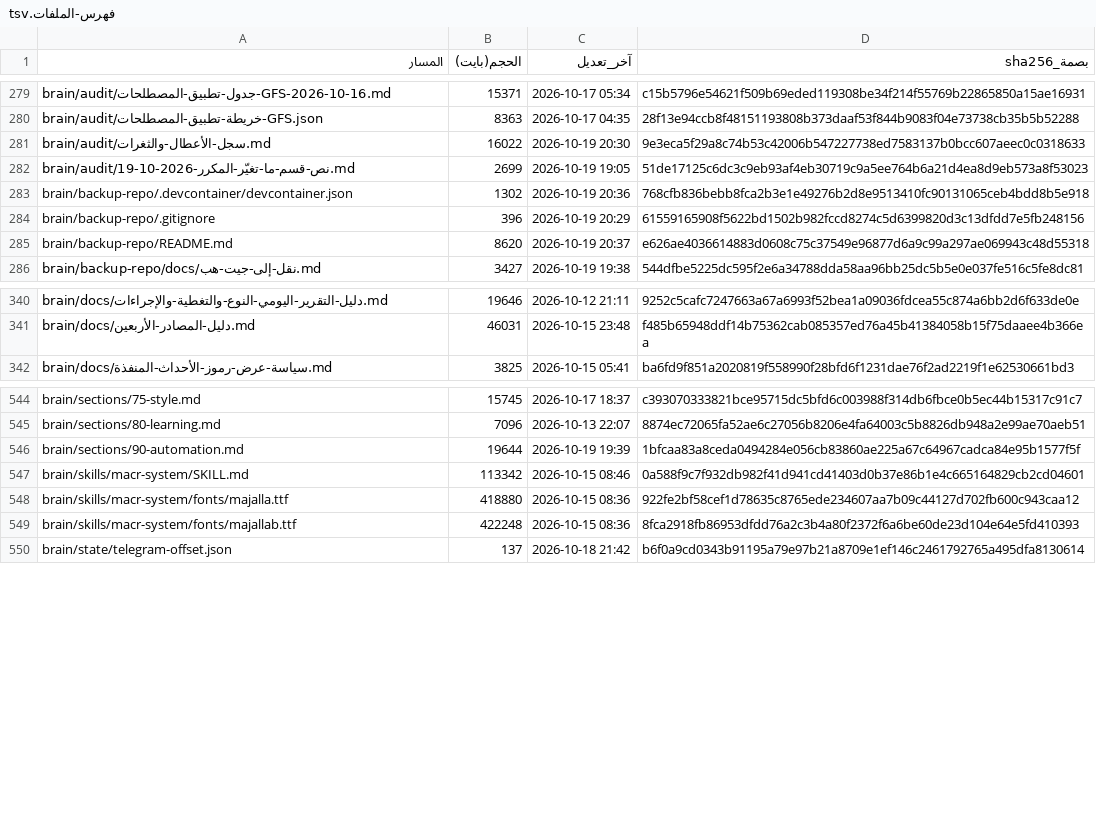
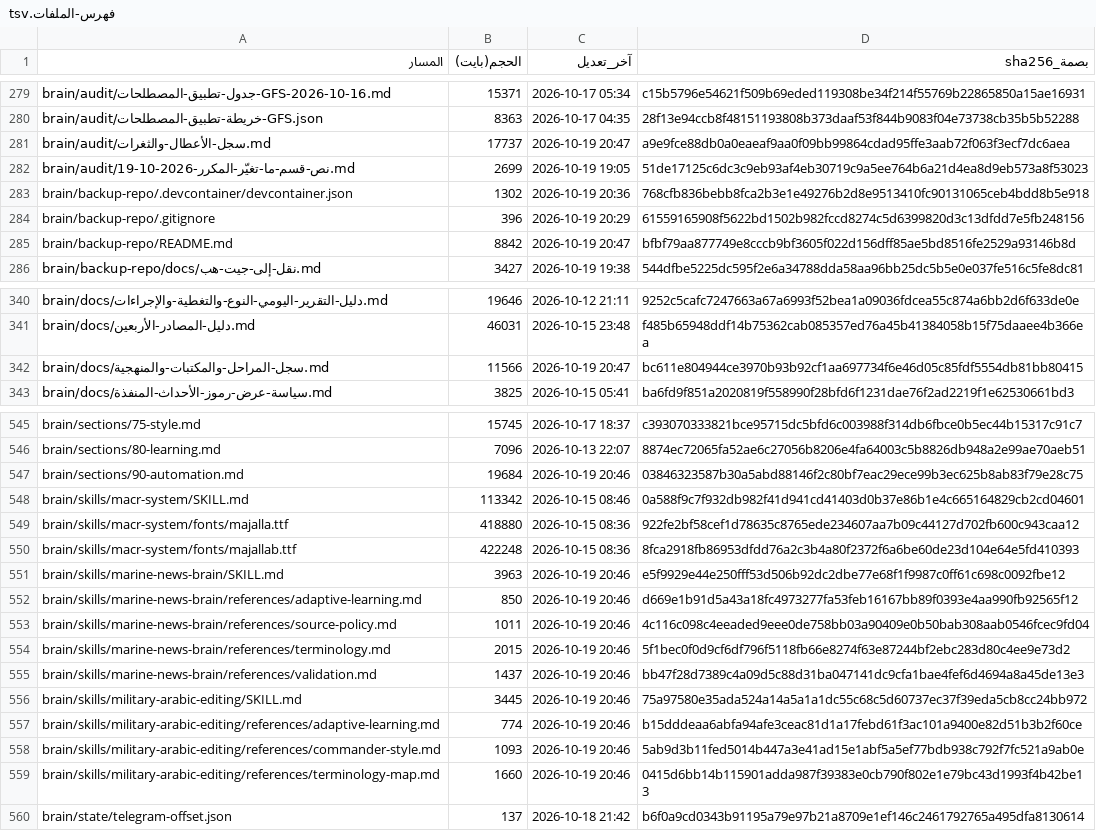
Before and after one commit to fahadaldoseri/mda-marine-system, a TSV file: docs/فهرس-الملفات.tsv, drawn as a sheet; only a part is shown, gaps mark what is left out; the diff covers the shown part only.

```diff
--- a/docs/فهرس-الملفات.tsv
+++ b/docs/فهرس-الملفات.tsv
@@ -280,3 +280,3 @@ brain/audit/جدول-تطبيق-المصطلحات-GFS-2026-10-16.md	15371	2026-
 brain/audit/خريطة-تطبيق-المصطلحات-GFS.json	8363	2026-10-17 04:35	28f13e94ccb8f48151193808b373daaf53f844b9083f04e73738cb35b5b52288
-brain/audit/سجل-الأعطال-والثغرات.md	16022	2026-10-19 20:30	9e3eca5f29a8c74b53c42006b547227738ed7583137b0bcc607aeec0c0318633
+brain/audit/سجل-الأعطال-والثغرات.md	17737	2026-10-19 20:47	a9e9fce88db0a0eaeaf9aa0f09bb99864cdad95ffe3aab72f063f3ecf7dc6aea
 brain/audit/نص-قسم-ما-تغيّر-المكرر-2026-10-19.md	2699	2026-10-19 19:05	51de17125c6dc3c9eb93af4eb30719c9a5ee764b6a21d4ea8d9eb573a8f53023
@@ -284,3 +284,3 @@ brain/backup-repo/.devcontainer/devcontainer.json	1302	2026-10-19 20:36	768cfb83
 brain/backup-repo/.gitignore	396	2026-10-19 20:29	61559165908f5622bd1502b982fccd8274c5d6399820d3c13dfdd7e5fb248156
-brain/backup-repo/README.md	8620	2026-10-19 20:37	e626ae4036614883d0608c75c37549e96877d6a9c99a297ae069943c48d55318
+brain/backup-repo/README.md	8842	2026-10-19 20:47	bfbf79aa877749e8cccb9bf3605f022d156dff85ae5bd8516fe2529a93146b8d
 brain/backup-repo/docs/نقل-إلى-جيت-هب.md	3427	2026-10-19 19:38	544dfbe5225dc595f2e6a34788dda58aa96bb25dc5b5e0e037fe516c5fe8dc81
@@ -341,2 +341,3 @@ brain/docs/دليل-التقرير-اليومي-النوع-والتغطية-وا
 brain/docs/دليل-المصادر-الأربعين.md	46031	2026-10-15 23:48	f485b65948ddf14b75362cab085357ed76a45b41384058b15f75daaee4b366ea
+brain/docs/سجل-المراحل-والمكتبات-والمنهجية.md	11566	2026-10-19 20:47	bc611e804944ce3970b93b92cf1aa697734f6e46d05c85fdf5554db81bb80415
 brain/docs/سياسة-عرض-رموز-الأحداث-المنفذة.md	3825	2026-10-15 05:41	ba6fd9f851a2020819f558990f28bfd6f1231dae76f2ad2219f1e62530661bd3
@@ -545,3 +546,3 @@ brain/sections/75-style.md	15745	2026-10-17 18:37	c393070333821bce95715dc5bfd6c0
 brain/sections/80-learning.md	7096	2026-10-13 22:07	8874ec72065fa52ae6c27056b8206e4fa64003c5b8826db948a2e99ae70aeb51
-brain/sections/90-automation.md	19644	2026-10-19 19:39	1bfcaa83a8ceda0494284e056cb83860ae225a67c64967cadca84e95b1577f5f
+brain/sections/90-automation.md	19684	2026-10-19 20:46	03846323587b30a5abd88146f2c80bf7eac29ece99b3ec625b8ab83f79e28c75
 brain/skills/macr-system/SKILL.md	113342	2026-10-15 08:46	0a588f9c7f932db982f41d941cd41403d0b37e86b1e4c665164829cb2cd04601
@@ -549,2 +550,11 @@ brain/skills/macr-system/fonts/majalla.ttf	418880	2026-10-15 08:36	922fe2bf58cef
 brain/skills/macr-system/fonts/majallab.ttf	422248	2026-10-15 08:36	8fca2918fb86953dfdd76a2c3b4a80f2372f6a6be60de23d104e64e5fd410393
+brain/skills/marine-news-brain/SKILL.md	3963	2026-10-19 20:46	e5f9929e44e250fff53d506b92dc2dbe77e68f1f9987c0ff61c698c0092fbe12
+brain/skills/marine-news-brain/references/adaptive-learning.md	850	2026-10-19 20:46	d669e1b91d5a43a18fc4973277fa53feb16167bb89f0393e4aa990fb92565f12
+brain/skills/marine-news-brain/references/source-policy.md	1011	2026-10-19 20:46	4c116c098c4eeaded9eee0de758bb03a90409e0b50bab308aab0546fcec9fd04
+brain/skills/marine-news-brain/references/terminology.md	2015	2026-10-19 20:46	5f1bec0f0d9cf6df796f5118fb66e8274f63e87244bf2ebc283d80c4ee9e73d2
+brain/skills/marine-news-brain/references/validation.md	1437	2026-10-19 20:46	bb47f28d7389c4a09d5c88d31ba047141dc9cfa1bae4fef6d4694a8a45de13e3
+brain/skills/military-arabic-editing/SKILL.md	3445	2026-10-19 20:46	75a97580e35ada524a14a5a1a1dc55c68c5d60737ec37f39eda5cb8cc24bb972
+brain/skills/military-arabic-editing/references/adaptive-learning.md	774	2026-10-19 20:46	b15dddeaa6abfa94afe3ceac81d1a17febd61f3ac101a9400e82d51b3b2f60ce
+brain/skills/military-arabic-editing/references/commander-style.md	1093	2026-10-19 20:46	5ab9d3b11fed5014b447a3e41ad15e1abf5a5ef77bdb938c792f7fc521a9ab0e
+brain/skills/military-arabic-editing/references/terminology-map.md	1660	2026-10-19 20:46	0415d6bb14b115901adda987f39383e0cb790f802e1e79bc43d1993f4b42be13
 brain/state/telegram-offset.json	137	2026-10-18 21:42	b6f0a9cd0343b91195a79e97b21a8709e1ef146c2461792765a495dfa8130614
```
Also changed, not shown: 24 edited cells elsewhere in this file, 19 other files.
